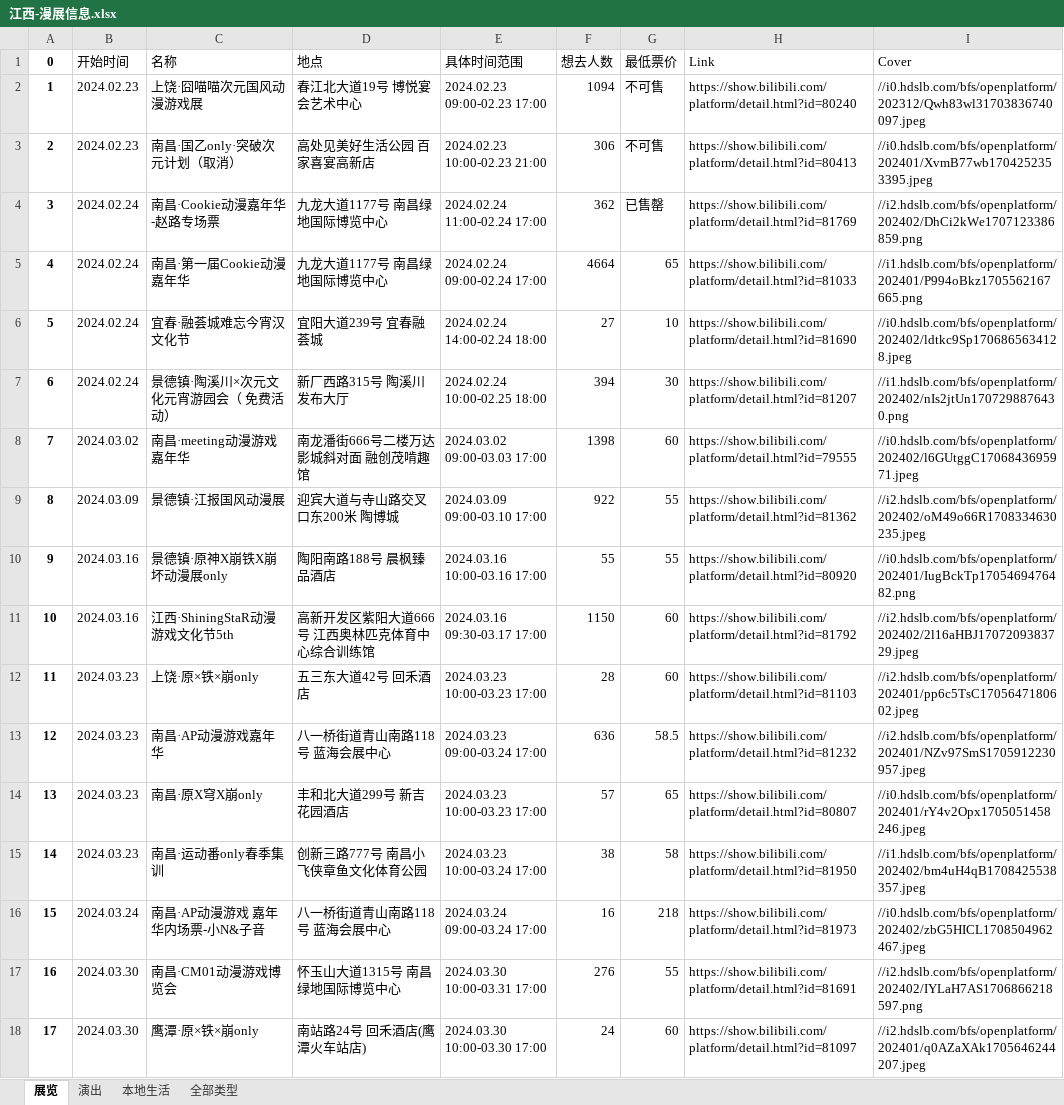
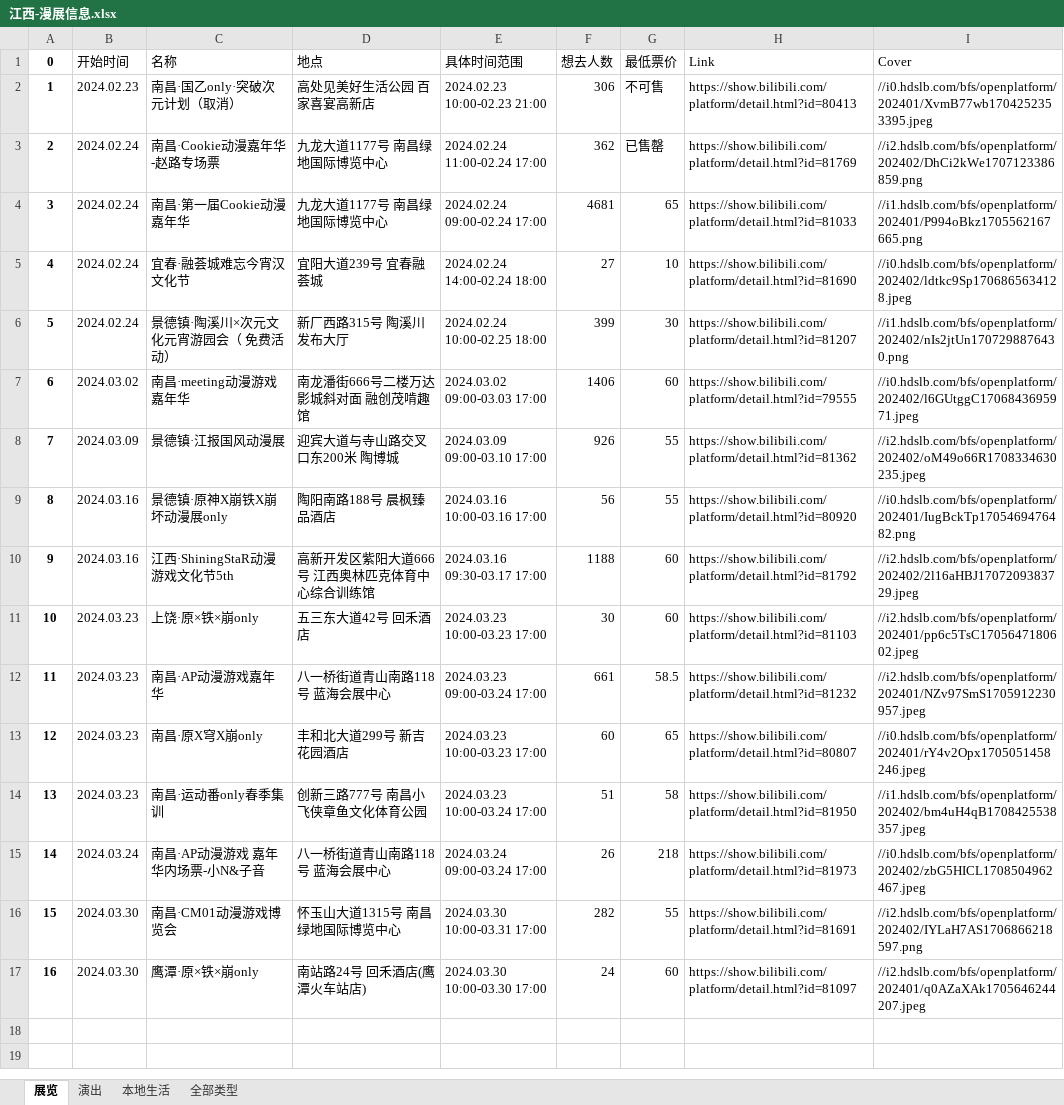
Before and after one commit to liuly0322/BilibiliAnimationExhibitionInformationCollection, an Excel workbook: 江西-漫展信息.xlsx, sheet 展览, drawn as a sheet; values as stored, in another font and other column widths than the file's, no borders; removed rows and columns are numbered as before the commit, all else as after; the diff names each change by its address in the sheet, - before the commit and + after, or states it on an @@ line.

```diff
--- a/江西-漫展信息.xlsx (sheet 展览)
+++ b/江西-漫展信息.xlsx (sheet 展览)
-row 2: 1 | 2024.02.23 | 上饶·囧喵喵次元国风动漫游戏展 | 春江北大道19号 博悦宴会艺术中心 | 2024.02.23 09:00-02.23 17:00 | 1094 | 不可售 | https://show.bilibili.com/platform/detail.html?id=80240 | //i0.hdslb.com/bfs/openplatform/202312/Qwh83wl31703836740097.jpeg
@@ column A (0) renumbered from row 2 down @@
-F4 (想去人数): 4664
+F4 (想去人数): 4681
-F6 (想去人数): 394
+F6 (想去人数): 399
-F7 (想去人数): 1398
+F7 (想去人数): 1406
-F8 (想去人数): 922
+F8 (想去人数): 926
-F9 (想去人数): 55
+F9 (想去人数): 56
-F10 (想去人数): 1150
+F10 (想去人数): 1188
-F11 (想去人数): 28
+F11 (想去人数): 30
-F12 (想去人数): 636
+F12 (想去人数): 661
-F13 (想去人数): 57
+F13 (想去人数): 60
-F14 (想去人数): 38
+F14 (想去人数): 51
-F15 (想去人数): 16
+F15 (想去人数): 26
-F16 (想去人数): 276
+F16 (想去人数): 282
```
Also changed, not shown: sheet 全部类型, 上海-漫展信息.xlsx, 北京-漫展信息.xlsx, 15 other files.
